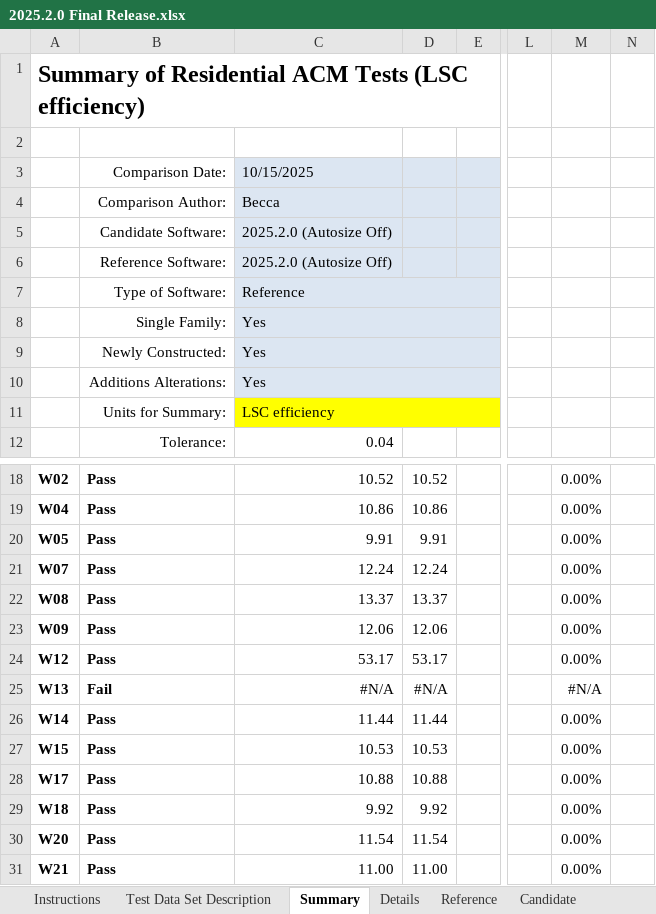
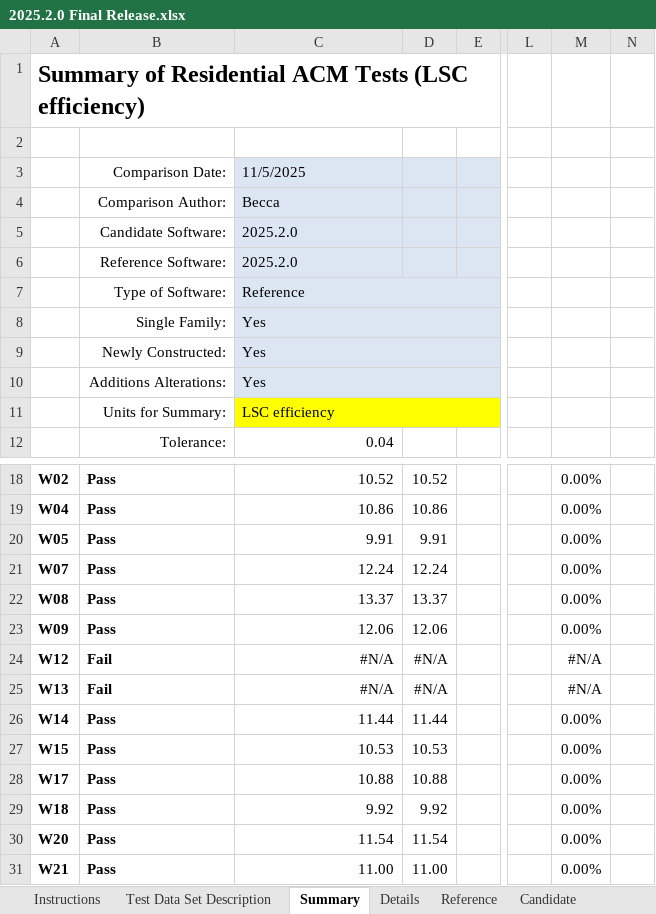
Before and after one commit to joesinger12/Sample-CBECC-Public-Mirror-from-Dev, an Excel workbook: Projects/2025/SingleFamily_TDS/2025.2.0 Final Release.xlsx, sheet Summary, drawn as a sheet; only a part is shown, gaps mark what is left out; values as stored, in another font and other column widths than the file's, no borders; conditional formats not drawn; the diff names each change by its address in the sheet, - before the commit and + after, or states it on an @@ line.

```diff
--- a/Projects/2025/SingleFamily_TDS/2025.2.0 Final Release.xlsx (sheet Summary)
+++ b/Projects/2025/SingleFamily_TDS/2025.2.0 Final Release.xlsx (sheet Summary)
-C3: 10/15/2025
+C3: 11/5/2025
-C5:C6: 2025.2.0 (Autosize Off)
+C5:C6: 2025.2.0
-B24: Pass
+B24: Fail
-C24: 53.17
+C24: #N/A
-D24: 53.17
+D24: #N/A
-M24: 0.00%
+M24: #N/A
```
Also changed, not shown: sheet Candidate, sheet Reference, sheet Details, sheet CandidateLookups, sheet ReferenceLookups, sheet Test Data Set Description, 1 more sheet, formulas that keep their value.
